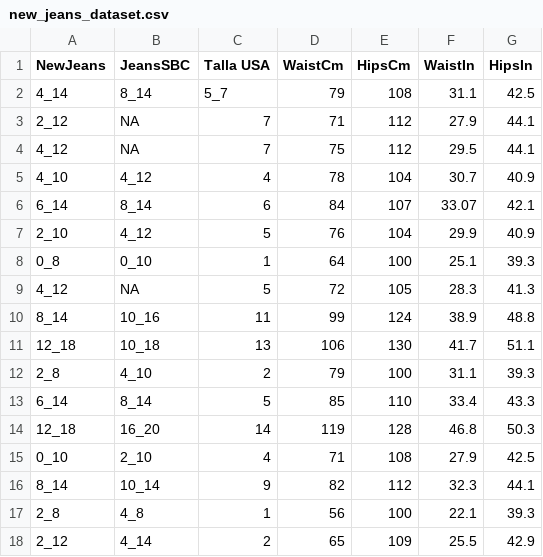
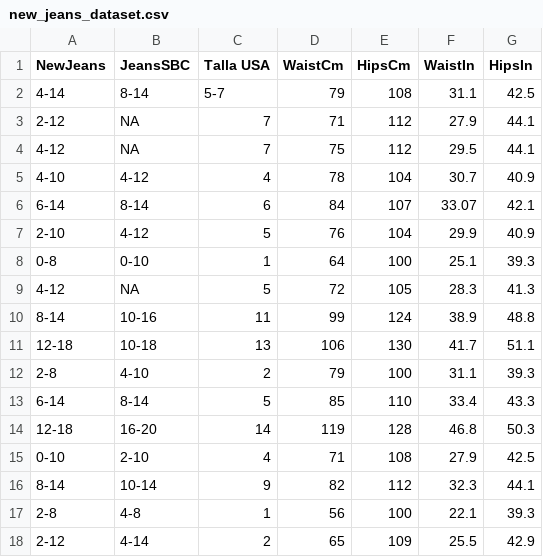
Before and after one commit to Sol-Beauty/new-calculator, a CSV file: app/new_jeans_dataset.csv, drawn as a sheet; only a part is shown; the diff covers the shown part only.

```diff
--- a/app/new_jeans_dataset.csv
+++ b/app/new_jeans_dataset.csv
@@ -1,18 +1,18 @@
 NewJeans,JeansSBC,Talla USA,WaistCm,HipsCm,WaistIn,HipsIn
-4_14,8_14,5_7,79,108,31.1,42.5
-2_12,NA,7,71,112,27.9,44.1
-4_12,NA,7,75,112,29.5,44.1
-4_10,4_12,4,78,104,30.7,40.9
-6_14,8_14,6,84,107,33.07,42.1
-2_10,4_12,5,76,104,29.9,40.9
-0_8,0_10,1,64,100,25.1,39.3
-4_12,NA,5,72,105,28.3,41.3
-8_14,10_16,11,99,124,38.9,48.8
-12_18,10_18,13,106,130,41.7,51.1
-2_8,4_10,2,79,100,31.1,39.3
-6_14,8_14,5,85,110,33.4,43.3
-12_18,16_20,14,119,128,46.8,50.3
-0_10,2_10,4,71,108,27.9,42.5
-8_14,10_14,9,82,112,32.3,44.1
-2_8,4_8,1,56,100,22.1,39.3
-2_12,4_14,2,65,109,25.5,42.9
+4-14,8-14,5-7,79,108,31.1,42.5
+2-12,NA,7,71,112,27.9,44.1
+4-12,NA,7,75,112,29.5,44.1
+4-10,4-12,4,78,104,30.7,40.9
+6-14,8-14,6,84,107,33.07,42.1
+2-10,4-12,5,76,104,29.9,40.9
+0-8,0-10,1,64,100,25.1,39.3
+4-12,NA,5,72,105,28.3,41.3
+8-14,10-16,11,99,124,38.9,48.8
+12-18,10-18,13,106,130,41.7,51.1
+2-8,4-10,2,79,100,31.1,39.3
+6-14,8-14,5,85,110,33.4,43.3
+12-18,16-20,14,119,128,46.8,50.3
+0-10,2-10,4,71,108,27.9,42.5
+8-14,10-14,9,82,112,32.3,44.1
+2-8,4-8,1,56,100,22.1,39.3
+2-12,4-14,2,65,109,25.5,42.9
```
Also changed, not shown: 37 edited cells elsewhere in this file, 1 other file.
